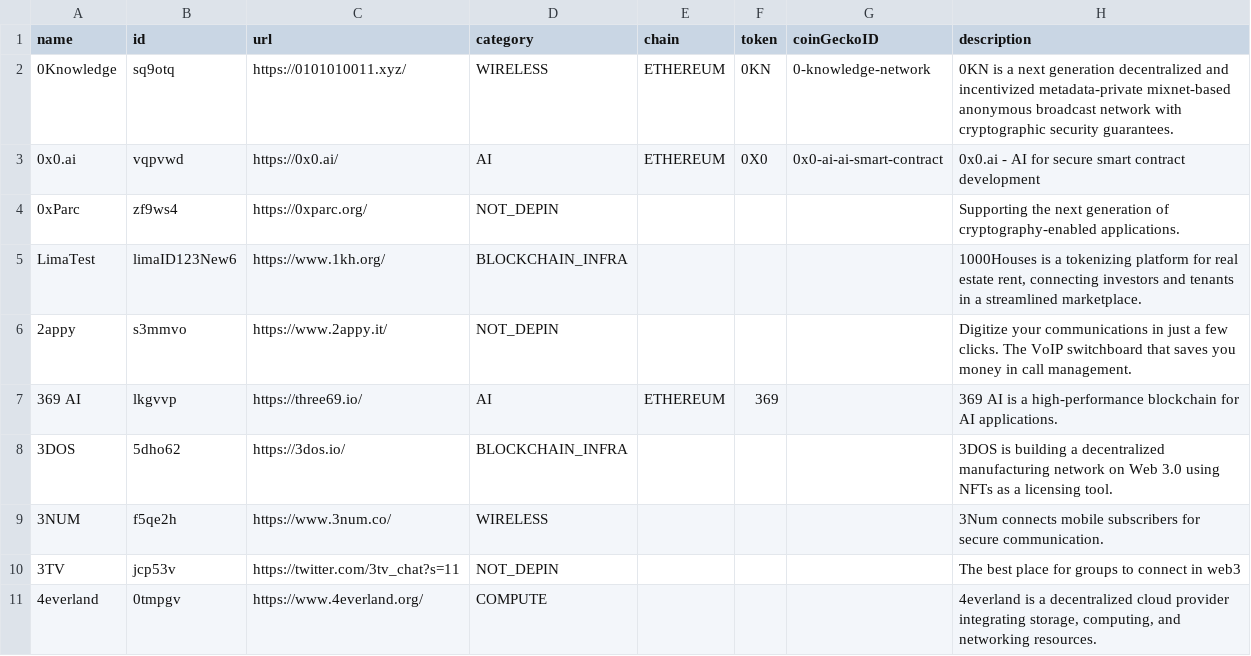
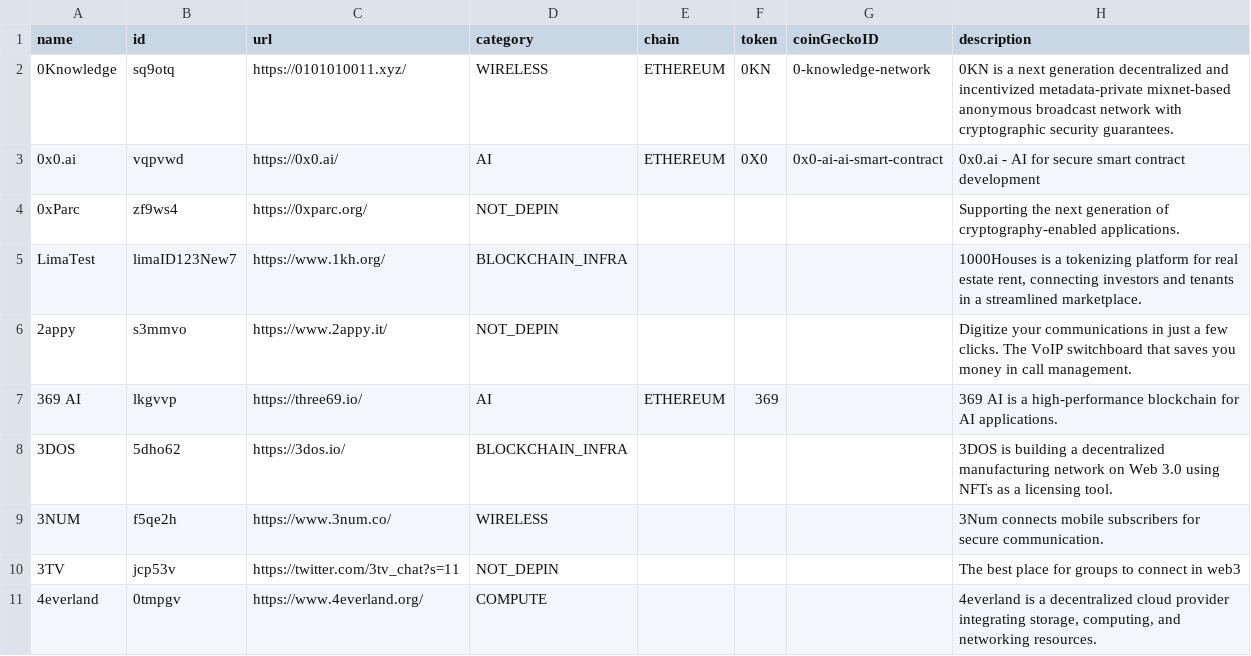
Before and after one commit to HamidHabib/datacsv, a CSV file: data.csv, drawn as a sheet; only a part is shown; the diff names each change by its address in the sheet, - before the commit and + after, or states it on an @@ line.

Commit message:
Update data.csv

```diff
--- a/data.csv
+++ b/data.csv
-B5 (id): limaID123New6
+B5 (id): limaID123New7
```
